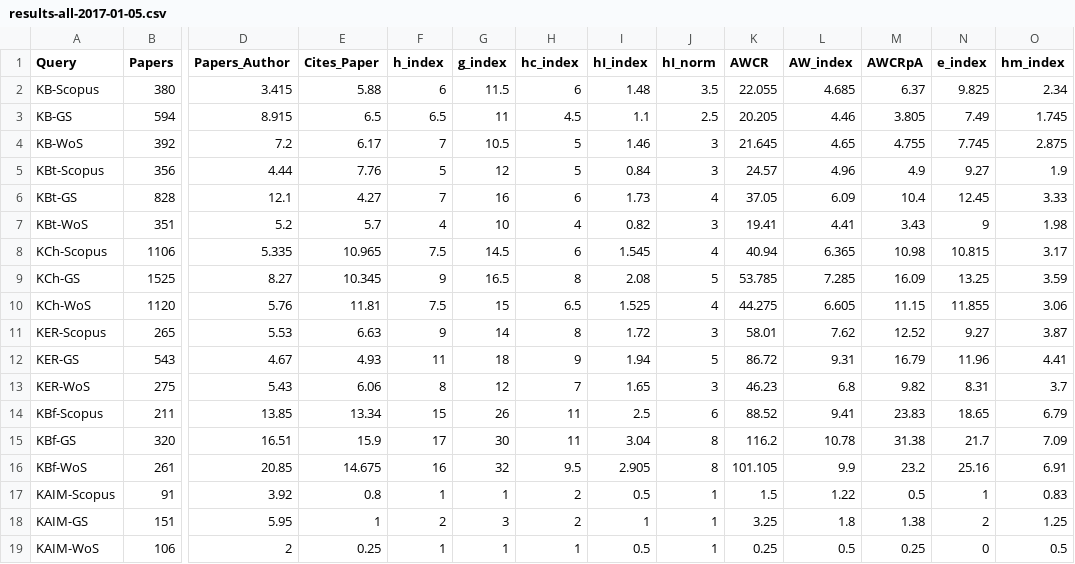
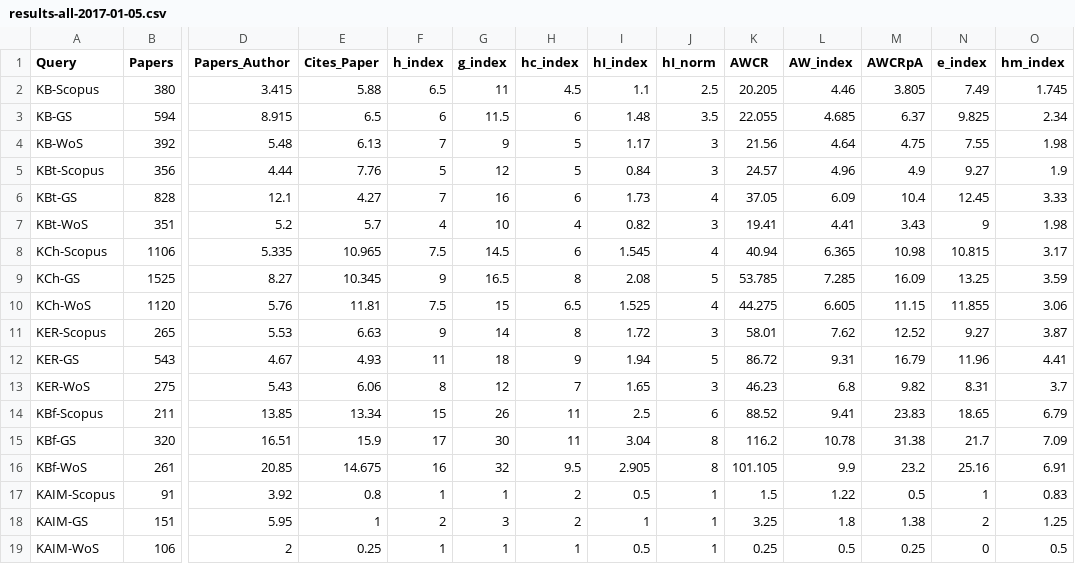
Before and after one commit to sars1492/scientometry-data-proc, a CSV file: results-all-2017-01-05.csv, drawn as a sheet; only a part is shown, gaps mark what is left out; the diff names each change by its address in the sheet, - before the commit and + after, or states it on an @@ line.

Commit message:
Fix errors in results data file
We have discovered quite odd errors in the results data file that have
to be urgently fixed.

```diff
--- a/results-all-2017-01-05.csv
+++ b/results-all-2017-01-05.csv
-F2 (h_index): 6
+F2 (h_index): 6.5
-G2 (g_index): 11.5
+G2 (g_index): 11
-H2 (hc_index): 6
+H2 (hc_index): 4.5
-I2 (hI_index): 1.48
+I2 (hI_index): 1.1
-J2 (hI_norm): 3.5
+J2 (hI_norm): 2.5
-K2 (AWCR): 22.055
+K2 (AWCR): 20.205
-L2 (AW_index): 4.685
+L2 (AW_index): 4.46
-M2 (AWCRpA): 6.37
+M2 (AWCRpA): 3.805
-N2 (e_index): 9.825
+N2 (e_index): 7.49
-O2 (hm_index): 2.34
+O2 (hm_index): 1.745
-F3 (h_index): 6.5
+F3 (h_index): 6
-G3 (g_index): 11
+G3 (g_index): 11.5
-H3 (hc_index): 4.5
+H3 (hc_index): 6
-I3 (hI_index): 1.1
+I3 (hI_index): 1.48
-J3 (hI_norm): 2.5
+J3 (hI_norm): 3.5
-K3 (AWCR): 20.205
+K3 (AWCR): 22.055
-L3 (AW_index): 4.46
+L3 (AW_index): 4.685
-M3 (AWCRpA): 3.805
+M3 (AWCRpA): 6.37
-N3 (e_index): 7.49
+N3 (e_index): 9.825
-O3 (hm_index): 1.745
+O3 (hm_index): 2.34
-D4 (Papers_Author): 7.2
+D4 (Papers_Author): 5.48
-E4 (Cites_Paper): 6.17
+E4 (Cites_Paper): 6.13
-G4 (g_index): 10.5
+G4 (g_index): 9
-I4 (hI_index): 1.46
+I4 (hI_index): 1.17
-K4 (AWCR): 21.645
+K4 (AWCR): 21.56
-L4 (AW_index): 4.65
+L4 (AW_index): 4.64
-M4 (AWCRpA): 4.755
+M4 (AWCRpA): 4.75
-N4 (e_index): 7.745
+N4 (e_index): 7.55
-O4 (hm_index): 2.875
+O4 (hm_index): 1.98
```
Also changed, not shown: 1 other file.
